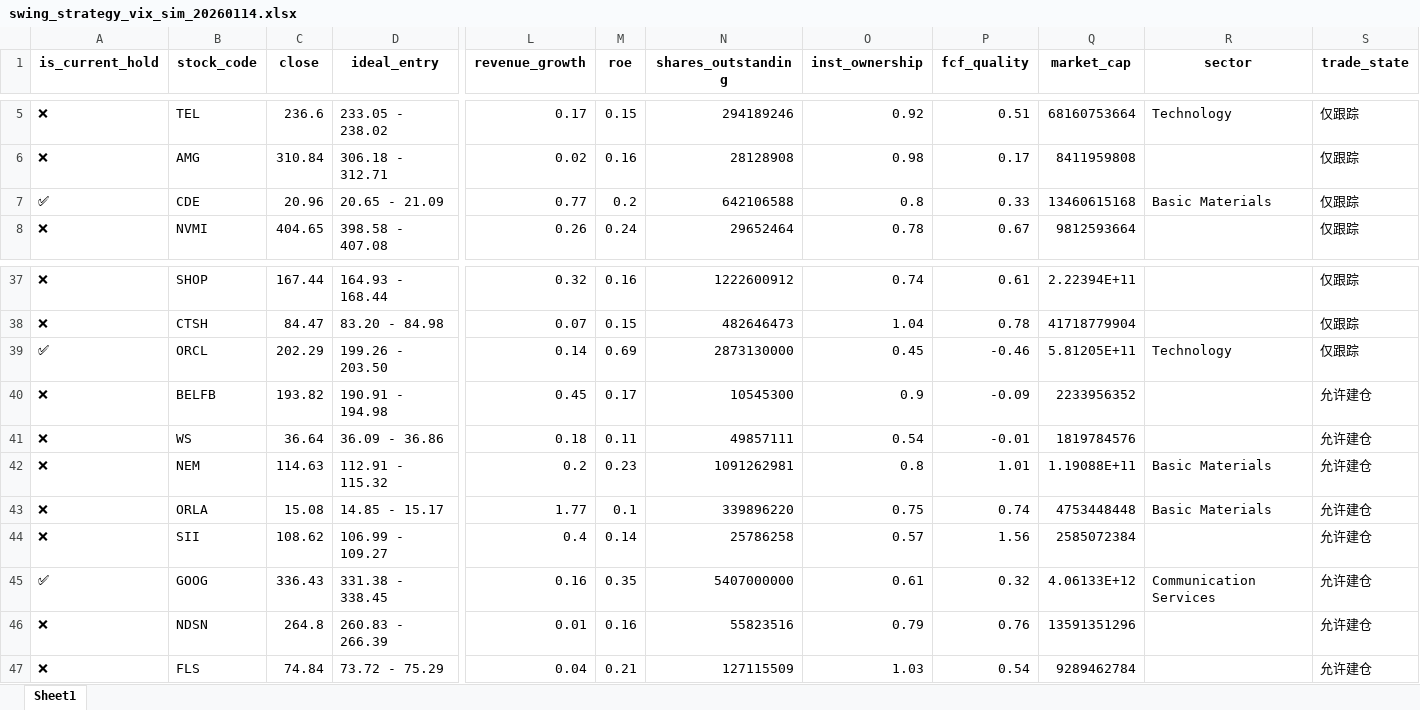
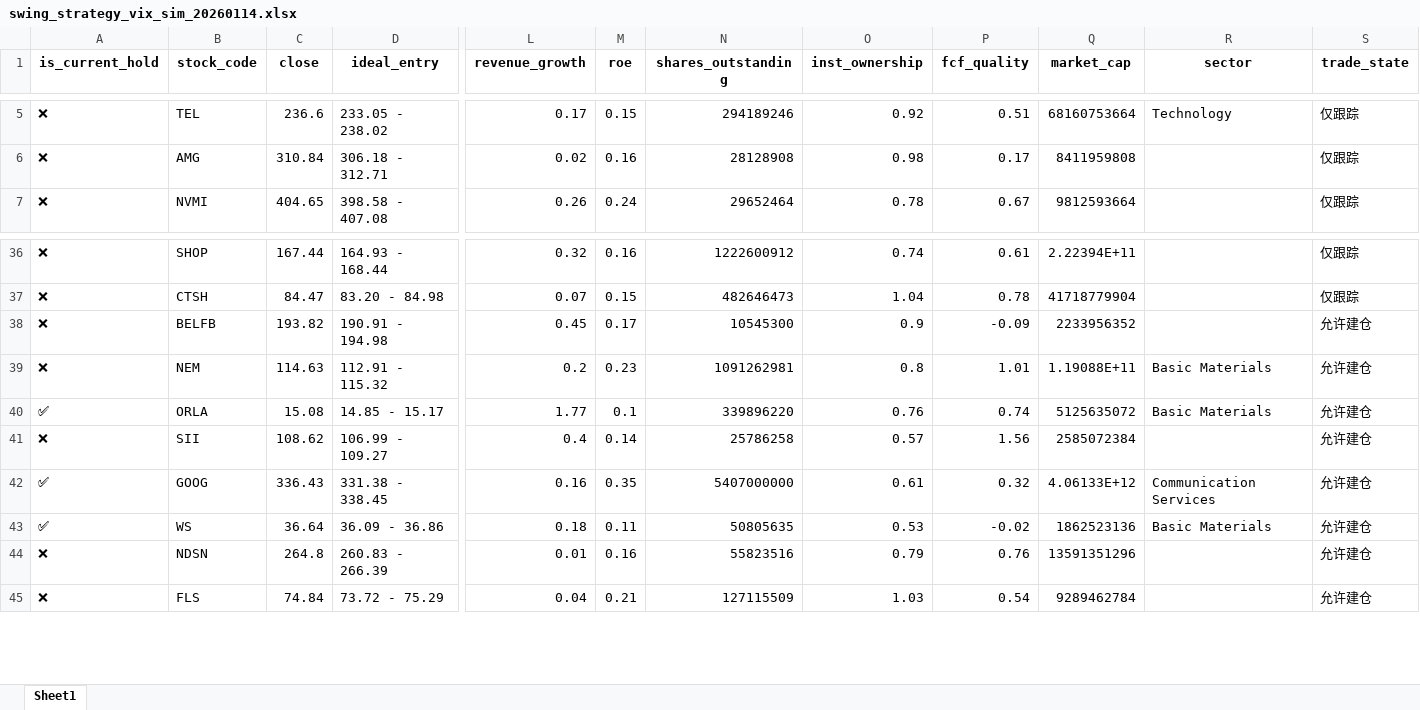
Before and after one commit to bumblezhou/daily_momentum_scanner, an Excel workbook: swing_strategy_vix_sim_20260114.xlsx, sheet Sheet1, drawn as a sheet; only a part is shown, gaps mark what is left out; values as stored, in another font and other column widths than the file's, no borders; removed rows and columns are numbered as before the commit, all else as after; rows hold the shown columns only; the diff names each change by its address in the sheet, - before the commit and + after, or states it on an @@ line.

```diff
--- a/swing_strategy_vix_sim_20260114.xlsx (sheet Sheet1)
+++ b/swing_strategy_vix_sim_20260114.xlsx (sheet Sheet1)
-row 7: ✅ | CDE | 20.96 | 20.65 - 21.09 | 0.77 | 0.2 | 642106588 | 0.8 | 0.33 | 13460615168 | Basic Materials | 仅跟踪
-row 39: ✅ | ORCL | 202.29 | 199.26 - 203.50 | 0.14 | 0.69 | 2873130000 | 0.45 | -0.46 | 5.81205E+11 | Technology | 仅跟踪
-row 41: ❌ | WS | 36.64 | 36.09 - 36.86 | 0.18 | 0.11 | 49857111 | 0.54 | -0.01 | 1819784576 |  | 允许建仓
-A40 (is_current_hold): ❌
+A40 (is_current_hold): ✅
-O40 (inst_ownership): 0.75
+O40 (inst_ownership): 0.76
-Q40 (market_cap): 4753448448
+Q40 (market_cap): 5125635072
+row 43: ✅ | WS | 36.64 | 36.09 - 36.86 | 0.18 | 0.11 | 50805635 | 0.53 | -0.02 | 1862523136 | Basic Materials | 允许建仓
```
Also changed, not shown: 4 other files.
